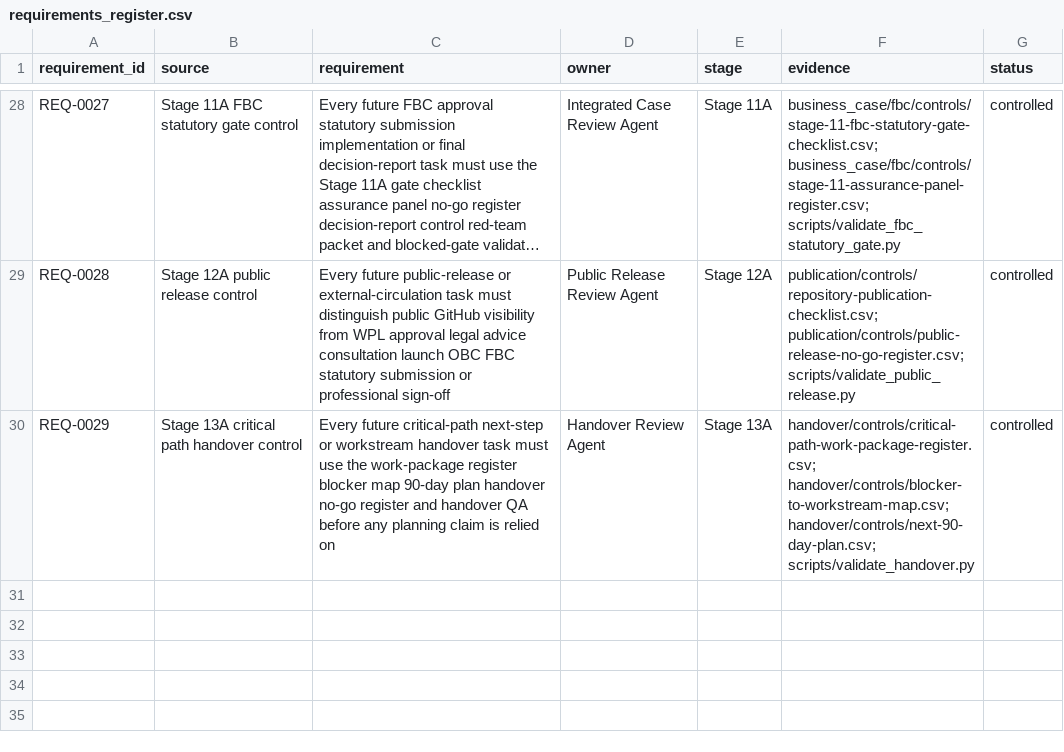
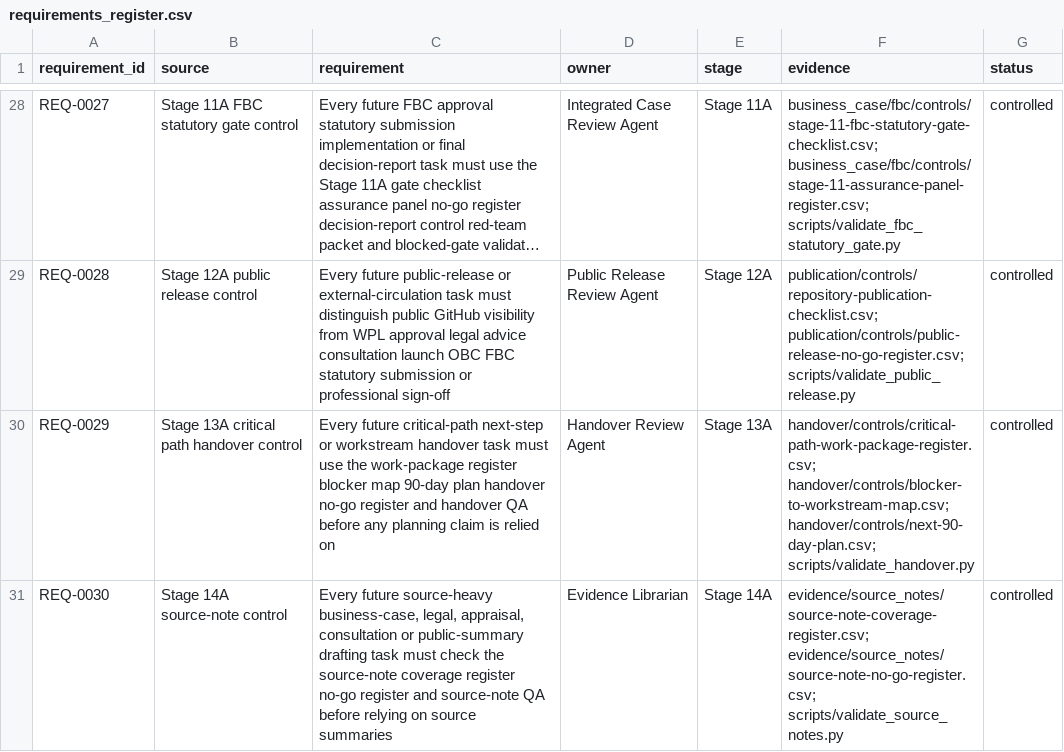
Before and after one commit to awjreynolds/bristol-wpl, a CSV file: governance/requirements_register.csv, drawn as a sheet; only a part is shown, gaps mark what is left out; long unchanged cells end in …; the diff names each change by its address in the sheet, - before the commit and + after, or states it on an @@ line.

```diff
--- a/governance/requirements_register.csv
+++ b/governance/requirements_register.csv
+row 31: REQ-0030 | Stage 14A source-note control | Every future source-heavy business-case, legal, appraisal, consultation or public-summary drafting task must check the source-note coverage register no-go register and source-note QA before relying on source summaries | Evidence Librarian | Stage 14A | evidence/source_notes/source-note-coverage-register.csv; evidence/source_notes/source-note-no-go-register.csv; scripts/validate_source_notes.py | controlled
```
Also changed, not shown: evidence/claim_evidence_matrix.csv, governance/approvals_register.csv, 45 other files.
